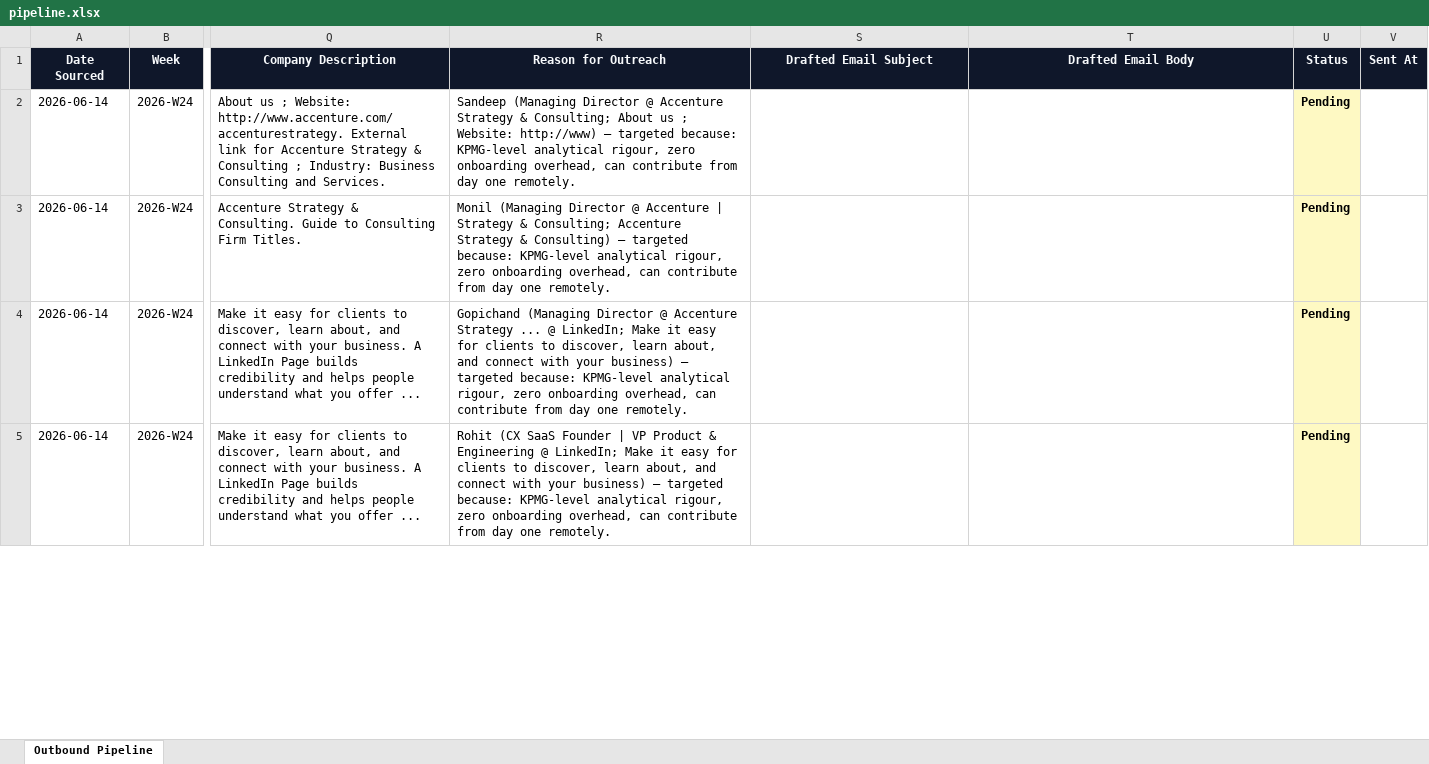
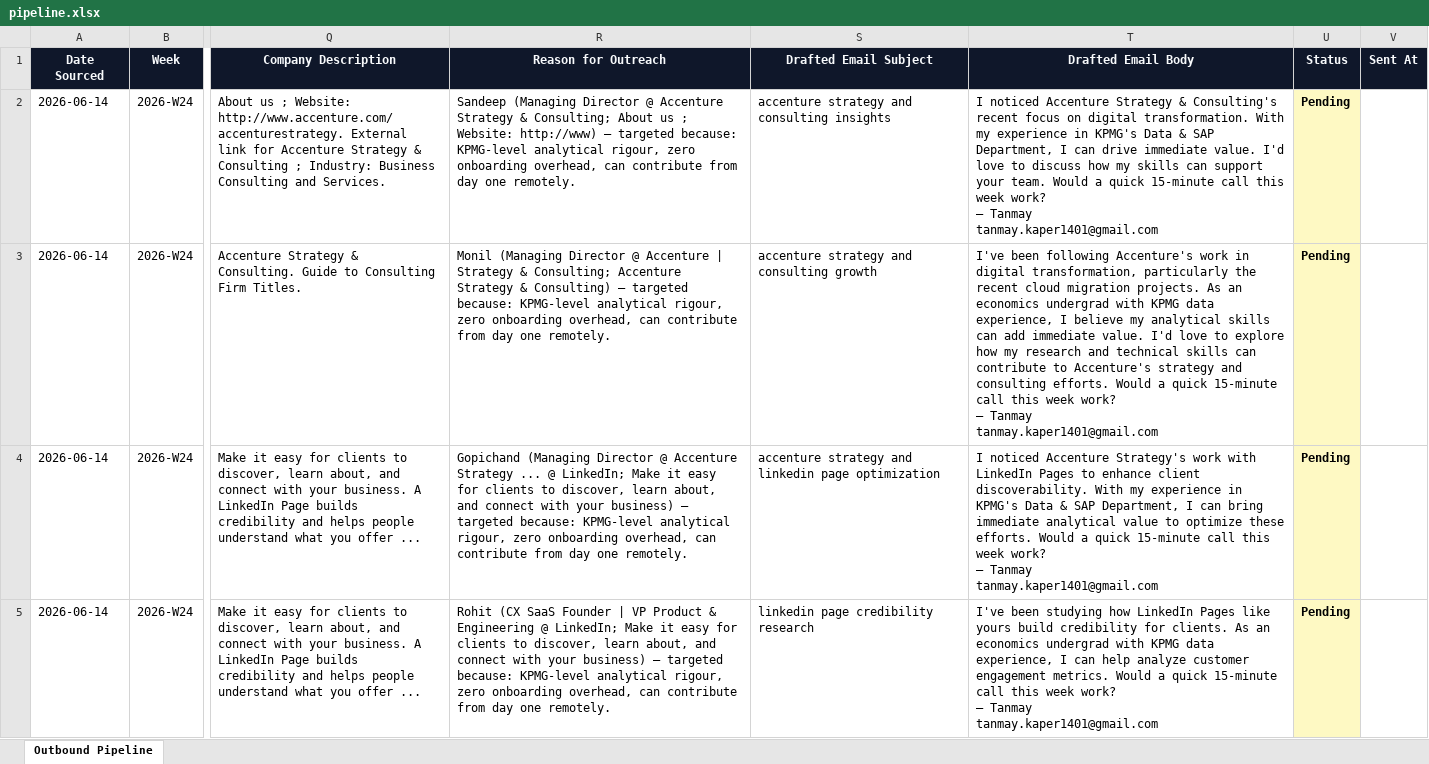
Before and after one commit to tanmaykaper/Automated-Targeted-Cold-Emailer, an Excel workbook: state/pipeline.xlsx, sheet Outbound Pipeline, drawn as a sheet; only a part is shown, gaps mark what is left out; values as stored, in another font and other column widths than the file's, no borders; ↵ is a line break in a cell; the diff covers the shown part only; the diff names each change by its address in the sheet, - before the commit and + after, or states it on an @@ line.

Commit message:
bot: email drafts 2026-06-14

```diff
--- a/state/pipeline.xlsx (sheet Outbound Pipeline)
+++ b/state/pipeline.xlsx (sheet Outbound Pipeline)
-S2 (Drafted Email Subject): (empty)
+S2 (Drafted Email Subject): accenture strategy and consulting insights
-T2 (Drafted Email Body): (empty)
+T2 (Drafted Email Body): I noticed Accenture Strategy & Consulting's recent focus on digital transformation. With my experience in KPMG's Data & SAP Department, I can drive immediate value. I'd love to discuss how my skills can support your team. Would a quick 15-minute call this week work? ↵ — Tanmay ↵ tanmay.kaper1401@gmail.com
-S3 (Drafted Email Subject): (empty)
+S3 (Drafted Email Subject): accenture strategy and consulting growth
-T3 (Drafted Email Body): (empty)
+T3 (Drafted Email Body): I've been following Accenture's work in digital transformation, particularly the recent cloud migration projects. As an economics undergrad with KPMG data experience, I believe my analytical skills can add immediate value. I'd love to explore how my research and technical skills can contribute to Accenture's strategy and consulting efforts. Would a quick 15-minute call this week work? ↵ — Tanmay ↵ tanmay.kaper1401@gmail.com
-S4 (Drafted Email Subject): (empty)
+S4 (Drafted Email Subject): accenture strategy and linkedin page optimization
-T4 (Drafted Email Body): (empty)
+T4 (Drafted Email Body): I noticed Accenture Strategy's work with LinkedIn Pages to enhance client discoverability. With my experience in KPMG's Data & SAP Department, I can bring immediate analytical value to optimize these efforts. Would a quick 15-minute call this week work? ↵ — Tanmay ↵ tanmay.kaper1401@gmail.com
-S5 (Drafted Email Subject): (empty)
+S5 (Drafted Email Subject): linkedin page credibility research
-T5 (Drafted Email Body): (empty)
+T5 (Drafted Email Body): I've been studying how LinkedIn Pages like yours build credibility for clients. As an economics undergrad with KPMG data experience, I can help analyze customer engagement metrics. Would a quick 15-minute call this week work? ↵ — Tanmay ↵ tanmay.kaper1401@gmail.com
```
Also changed, not shown: 42 edited cells elsewhere in this sheet, 1 other file.
